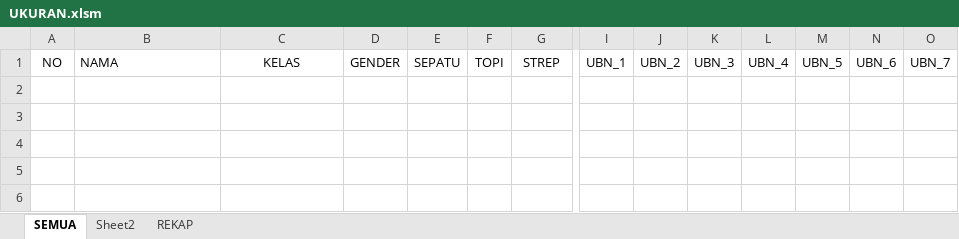
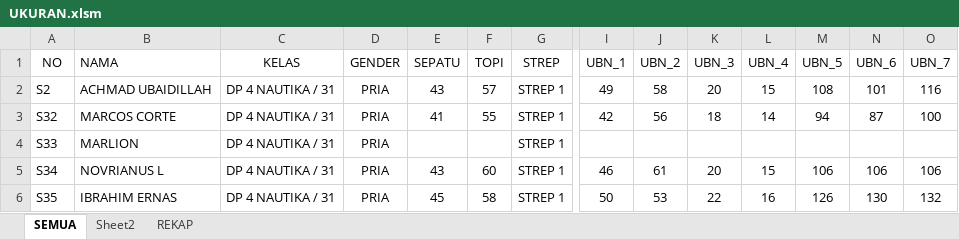
Before and after one commit to dedyhariadi/progress, an Excel workbook: 4. PDH DP 3N30 (MERAH) 3T25(COKLAT MUDA) 4N31(PUTIH) 5N38(HIJAU TUA) 5T38(PINKMUDA)/UKURAN.xlsm, sheet SEMUA, drawn as a sheet; only a part is shown, gaps mark what is left out; values as stored, in another font and other column widths than the file's, no borders; rows hold the shown columns only; the diff names each change by its address in the sheet, - before the commit and + after, or states it on an @@ line.

```diff
--- a/4. PDH DP 3N30 (MERAH) 3T25(COKLAT MUDA) 4N31(PUTIH) 5N38(HIJAU TUA) 5T38(PINKMUDA)/UKURAN.xlsm (sheet SEMUA)
+++ b/4. PDH DP 3N30 (MERAH) 3T25(COKLAT MUDA) 4N31(PUTIH) 5N38(HIJAU TUA) 5T38(PINKMUDA)/UKURAN.xlsm (sheet SEMUA)
+row 2: S2 | ACHMAD UBAIDILLAH | DP 4 NAUTIKA / 31 | PRIA | 43 | 57 | STREP 1 | 49 | 58 | 20 | 15 | 108 | 101 | 116
+row 3: S32 | MARCOS CORTE | DP 4 NAUTIKA / 31 | PRIA | 41 | 55 | STREP 1 | 42 | 56 | 18 | 14 | 94 | 87 | 100
+row 4: S33 | MARLION | DP 4 NAUTIKA / 31 | PRIA |  |  | STREP 1
+row 5: S34 | NOVRIANUS L | DP 4 NAUTIKA / 31 | PRIA | 43 | 60 | STREP 1 | 46 | 61 | 20 | 15 | 106 | 106 | 106
+row 6: S35 | IBRAHIM ERNAS | DP 4 NAUTIKA / 31 | PRIA | 45 | 58 | STREP 1 | 50 | 53 | 22 | 16 | 126 | 130 | 132
```
Also changed, not shown: sheet REKAP, 10. DP 2N16(ABU ABU T16(UNGU)/UKURAN.xlsm, 12. DP 1N9(A4 KUNING) T9(A4 PINK TUA)/UKURAN.xlsm, 15 other files.
